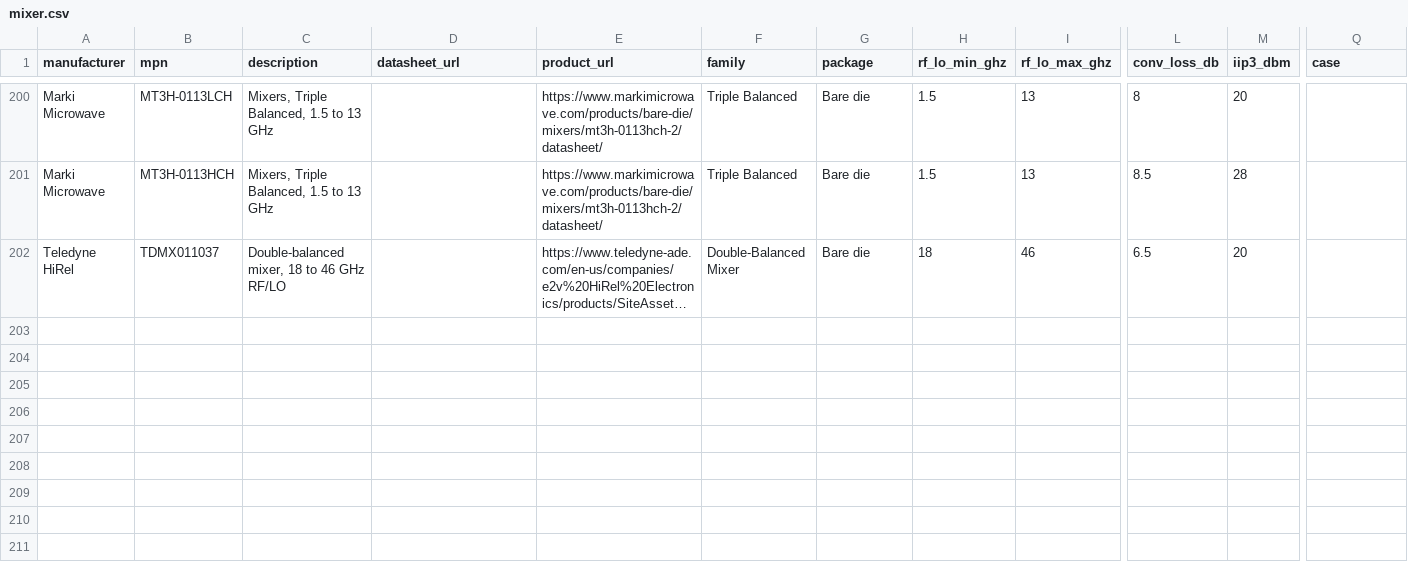
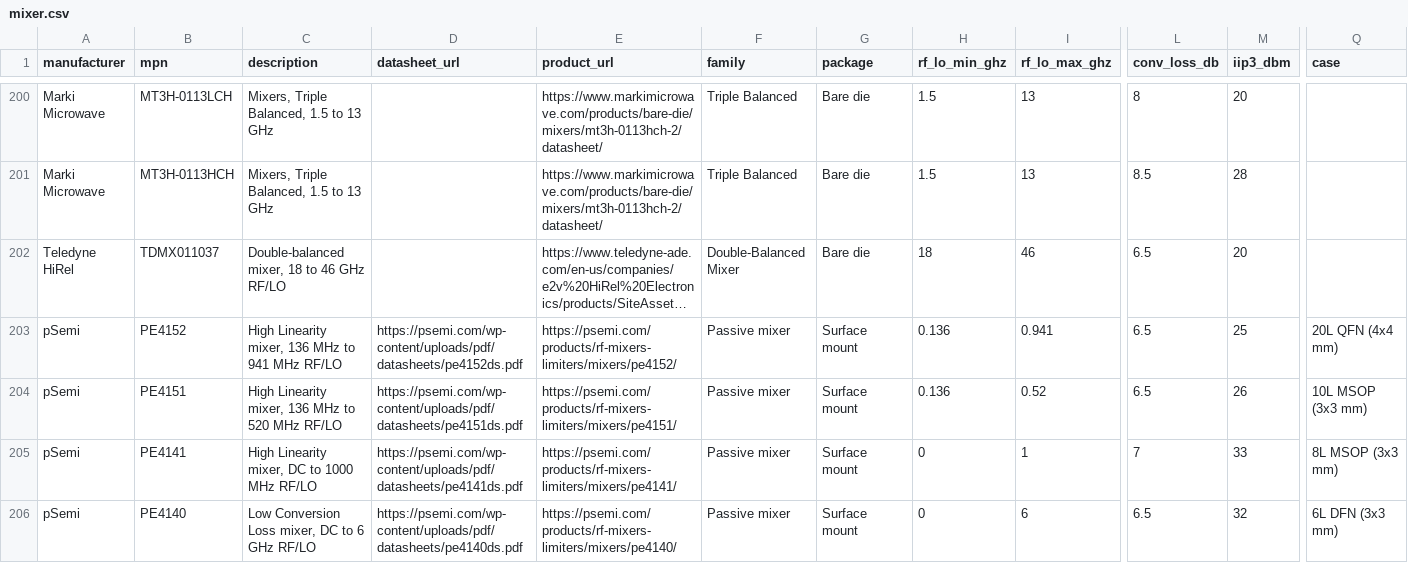
Before and after one commit to BlakeAllenMagic/REProduct, a CSV file: data/parts/mixer.csv, drawn as a sheet; only a part is shown, gaps mark what is left out; long unchanged cells end in …; rows hold the shown columns only; the diff names each change by its address in the sheet, - before the commit and + after, or states it on an @@ line.

```diff
--- a/data/parts/mixer.csv
+++ b/data/parts/mixer.csv
+row 203: pSemi | PE4152 | High Linearity mixer, 136 MHz to 941 MHz RF/LO | https://psemi.com/wp-content/uploads/pdf/datasheets/pe4152ds.pdf | https://psemi.com/products/rf-mixers-limiters/mixers/pe4152/ | Passive mixer | Surface mount | 0.136 | 0.941 | 6.5 | 25 | 20L QFN (4x4 mm)
+row 204: pSemi | PE4151 | High Linearity mixer, 136 MHz to 520 MHz RF/LO | https://psemi.com/wp-content/uploads/pdf/datasheets/pe4151ds.pdf | https://psemi.com/products/rf-mixers-limiters/mixers/pe4151/ | Passive mixer | Surface mount | 0.136 | 0.52 | 6.5 | 26 | 10L MSOP (3x3 mm)
+row 205: pSemi | PE4141 | High Linearity mixer, DC to 1000 MHz RF/LO | https://psemi.com/wp-content/uploads/pdf/datasheets/pe4141ds.pdf | https://psemi.com/products/rf-mixers-limiters/mixers/pe4141/ | Passive mixer | Surface mount | 0 | 1 | 7 | 33 | 8L MSOP (3x3 mm)
+row 206: pSemi | PE4140 | Low Conversion Loss mixer, DC to 6 GHz RF/LO | https://psemi.com/wp-content/uploads/pdf/datasheets/pe4140ds.pdf | https://psemi.com/products/rf-mixers-limiters/mixers/pe4140/ | Passive mixer | Surface mount | 0 | 6 | 6.5 | 32 | 6L DFN (3x3 mm)
```
Also changed, not shown: data/parts/dc_dc.csv, data/parts/limiter.csv, 12 other files.
